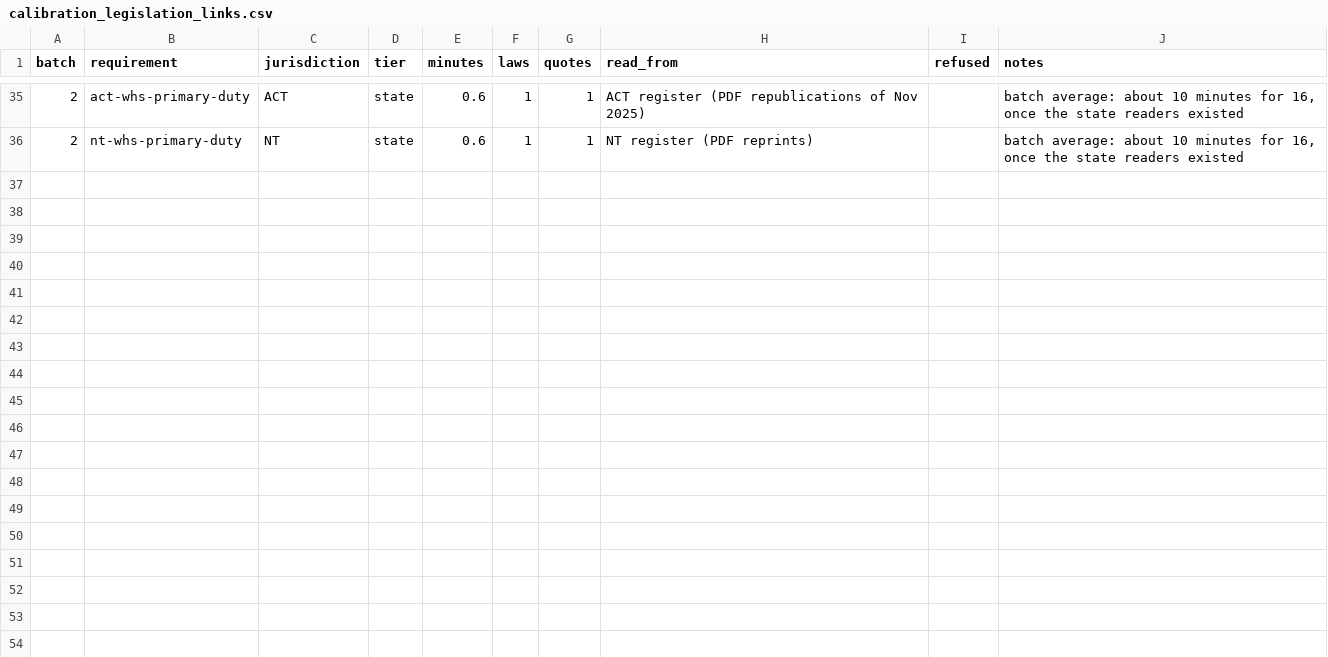
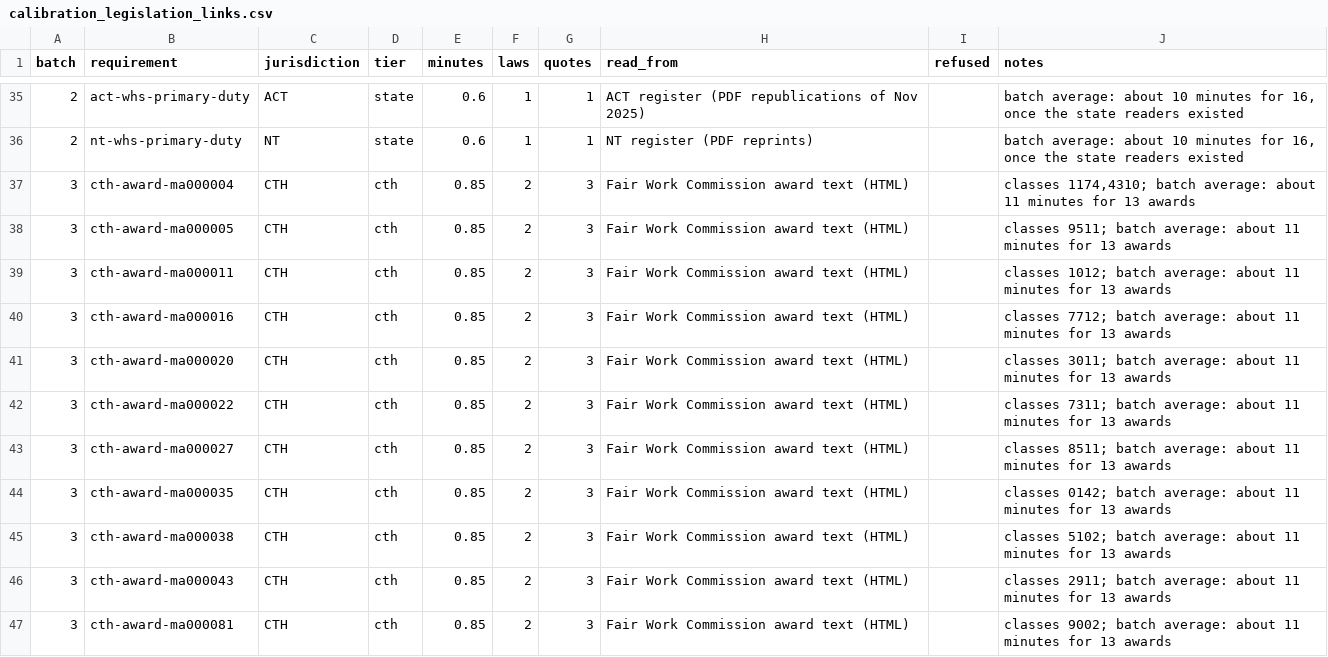
Before and after one commit to jabthebeer/Competition-in-Australia-analysis, a CSV file: docs/calibration_legislation_links.csv, drawn as a sheet; only a part is shown, gaps mark what is left out; the diff covers the shown part only.

```diff
--- a/docs/calibration_legislation_links.csv
+++ b/docs/calibration_legislation_links.csv
@@ -36 +36,12 @@ batch,requirement,jurisdiction,tier,minutes,laws,quotes,read_from,refused,notes
 2,nt-whs-primary-duty,NT,state,0.6,1,1,NT register (PDF reprints),,"batch average: about 10 minutes for 16, once the state readers existed"
+3,cth-award-ma000004,CTH,cth,0.85,2,3,Fair Work Commission award text (HTML),,"classes 1174,4310; batch average: about 11 minutes for 13 awards"
+3,cth-award-ma000005,CTH,cth,0.85,2,3,Fair Work Commission award text (HTML),,classes 9511; batch average: about 11 minutes for 13 awards
+3,cth-award-ma000011,CTH,cth,0.85,2,3,Fair Work Commission award text (HTML),,classes 1012; batch average: about 11 minutes for 13 awards
+3,cth-award-ma000016,CTH,cth,0.85,2,3,Fair Work Commission award text (HTML),,classes 7712; batch average: about 11 minutes for 13 awards
+3,cth-award-ma000020,CTH,cth,0.85,2,3,Fair Work Commission award text (HTML),,classes 3011; batch average: about 11 minutes for 13 awards
+3,cth-award-ma000022,CTH,cth,0.85,2,3,Fair Work Commission award text (HTML),,classes 7311; batch average: about 11 minutes for 13 awards
+3,cth-award-ma000027,CTH,cth,0.85,2,3,Fair Work Commission award text (HTML),,classes 8511; batch average: about 11 minutes for 13 awards
+3,cth-award-ma000035,CTH,cth,0.85,2,3,Fair Work Commission award text (HTML),,classes 0142; batch average: about 11 minutes for 13 awards
+3,cth-award-ma000038,CTH,cth,0.85,2,3,Fair Work Commission award text (HTML),,classes 5102; batch average: about 11 minutes for 13 awards
+3,cth-award-ma000043,CTH,cth,0.85,2,3,Fair Work Commission award text (HTML),,classes 2911; batch average: about 11 minutes for 13 awards
+3,cth-award-ma000081,CTH,cth,0.85,2,3,Fair Work Commission award text (HTML),,classes 9002; batch average: about 11 minutes for 13 awards
```
Also changed, not shown: 10 added rows elsewhere in this file, data/processed/legislation/links_summary.csv, 25 other files.
